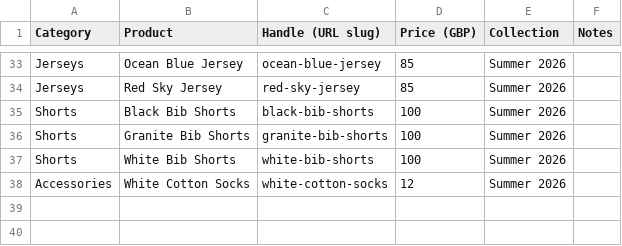
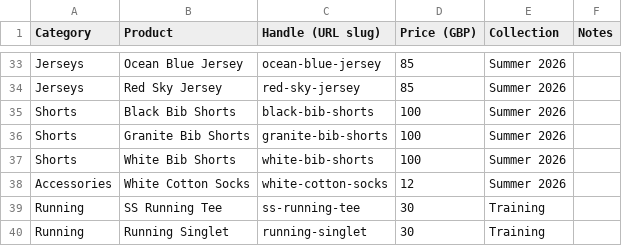
Before and after one commit to kwonelijah/Proton-lab-cc, a CSV file: PLPricelist.csv, drawn as a sheet; only a part is shown, gaps mark what is left out.

```diff
--- a/PLPricelist.csv
+++ b/PLPricelist.csv
@@ -38 +38,3 @@ Shorts,White Bib Shorts,white-bib-shorts,100,Summer 2026,
 Accessories,White Cotton Socks,white-cotton-socks,12,Summer 2026,
+Running,SS Running Tee,ss-running-tee,30,Training,
+Running,Running Singlet,running-singlet,30,Training,
```
Also changed, not shown: 25 other files.
